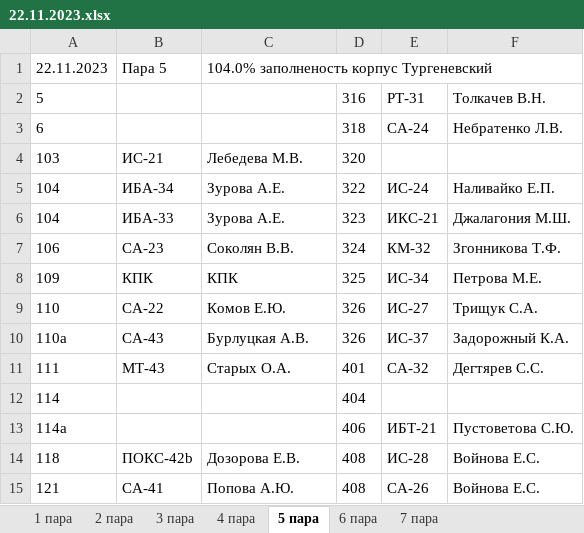
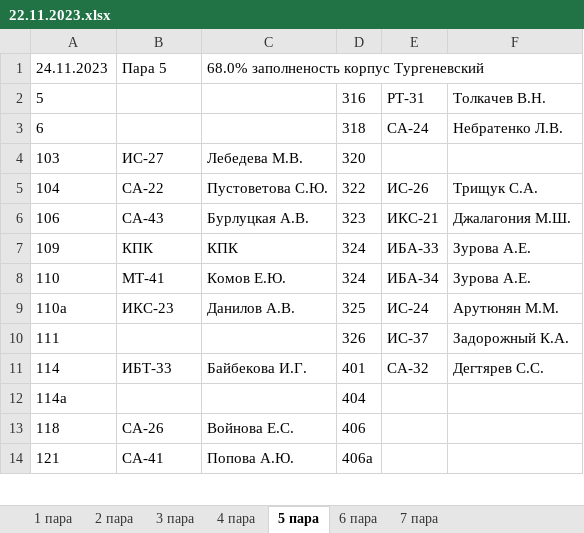
Before and after one commit to divanys/parsing_planchette, an Excel workbook: all_planchette/22.11.2023.xlsx, sheet 5 пара, drawn as a sheet; only a part is shown; values as stored, in another font and other column widths than the file's, no borders; charts and pictures not drawn; removed rows and columns are numbered as before the commit, all else as after; the diff covers the shown part only; the diff names each change by its address in the sheet, - before the commit and + after, or states it on an @@ line.

```diff
--- a/all_planchette/22.11.2023.xlsx (sheet 5 пара)
+++ b/all_planchette/22.11.2023.xlsx (sheet 5 пара)
-A1: 22.11.2023
+A1: 24.11.2023
-C1: 104.0% заполненость корпус Тургеневский
+C1: 68.0% заполненость корпус Тургеневский
-B4: ИС-21
+B4: ИС-27
-B5: ИБА-34
+B5: СА-22
-C5: Зурова А.Е.
+C5: Пустоветова С.Ю.
-E5: ИС-24
+E5: ИС-26
-F5: Наливайко Е.П.
+F5: Трищук С.А.
-A6: 104
+A6: 106
-B6: ИБА-33
+B6: СА-43
-C6: Зурова А.Е.
+C6: Бурлуцкая А.В.
-row 7: 106 | СА-23 | Соколян В.В. | 324 | КМ-32 | Згонникова Т.Ф.
-D7: 325
+D7: 324
-E7: ИС-34
+E7: ИБА-33
-F7: Петрова М.Е.
+F7: Зурова А.Е.
-B8: СА-22
+B8: МТ-41
-D8: 326
+D8: 324
-E8: ИС-27
+E8: ИБА-34
-F8: Трищук С.А.
+F8: Зурова А.Е.
+row 9: 110а | ИКС-23 | Данилов А.В. | 325 | ИС-24 | Арутюнян М.М.
-A10: 110а
+A10: 111
-B10: СА-43
+B10: (empty)
-C10: Бурлуцкая А.В.
+C10: (empty)
-A11: 111
+A11: 114
-B11: МТ-43
+B11: ИБТ-33
-C11: Старых О.А.
+C11: Байбекова И.Г.
-A12: 114
+A12: 114а
-row 13: 114а |  |  | 406 | ИБТ-21 | Пустоветова С.Ю.
-row 14: 118 | ПОКС-42b | Дозорова Е.В. | 408 | ИС-28 | Войнова Е.С.
+row 13: 118 | СА-26 | Войнова Е.С. | 406
-D14: 408
+D14: 406а
-E14: СА-26
+E14: (empty)
-F14: Войнова Е.С.
+F14: (empty)
```
Also changed, not shown: 7 added rows, 7 removed rows and 41 edited cells elsewhere in this sheet, sheet 4 пара, sheet 3 пара, sheet 2 пара, sheet 6 пара, sheet 7 пара, sheet 1 пара, all_planchette/23.11.2023.xlsx, 10 other files.
